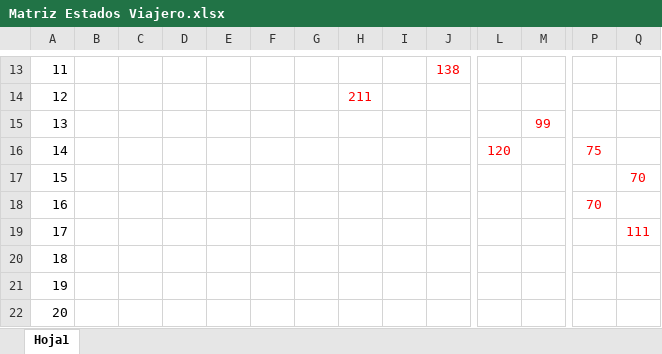
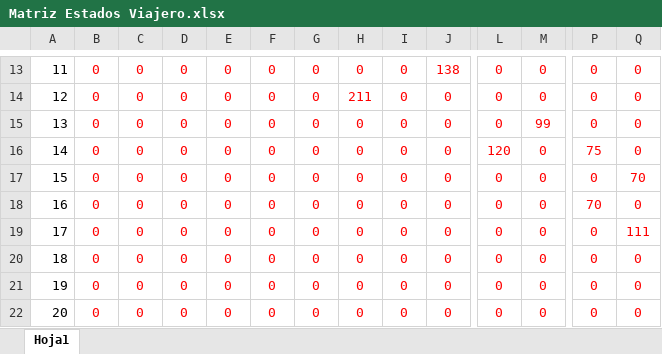
Before and after one commit to riloa93/Tecologico-Ago-2016, an Excel workbook: Inteligencia Artificial/Practica 2 El viajero/Matriz Estados Viajero.xlsx, sheet Hoja1, drawn as a sheet; only a part is shown, gaps mark what is left out; values as stored, in another font and other column widths than the file's, no borders; charts and pictures not drawn; the diff covers the shown part only; the diff names each change by its address in the sheet, - before the commit and + after, or states it on an @@ line.

```diff
--- a/Inteligencia Artificial/Practica 2 El viajero/Matriz Estados Viajero.xlsx (sheet Hoja1)
+++ b/Inteligencia Artificial/Practica 2 El viajero/Matriz Estados Viajero.xlsx (sheet Hoja1)
-B13:B22: (empty)
+B13:B22: 0
-C13:C22: (empty)
+C13:C22: 0
-D13:D22: (empty)
+D13:D22: 0
-E13:E22: (empty)
+E13:E22: 0
-F13:F22: (empty)
+F13:F22: 0
-G13:G22: (empty)
+G13:G22: 0
-H13: (empty)
+H13: 0
-I13:I22: (empty)
+I13:I22: 0
-L13:L15: (empty)
+L13:L15: 0
-M13:M14: (empty)
+M13:M14: 0
-P13:P15: (empty)
+P13:P15: 0
-Q13:Q16: (empty)
+Q13:Q16: 0
-J14:J22: (empty)
+J14:J22: 0
-H15:H22: (empty)
+H15:H22: 0
-M16:M22: (empty)
+M16:M22: 0
-L17:L22: (empty)
+L17:L22: 0
-P17: (empty)
+P17: 0
-Q18: (empty)
+Q18: 0
-P19:P22: (empty)
+P19:P22: 0
-Q20:Q22: (empty)
+Q20:Q22: 0
```
Also changed, not shown: 231 edited cells elsewhere in this sheet, 3 other files.
